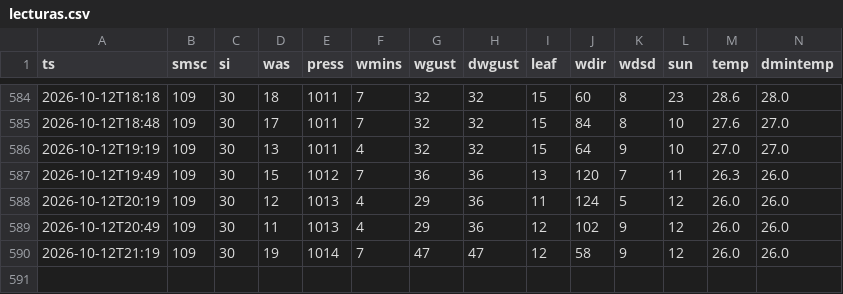
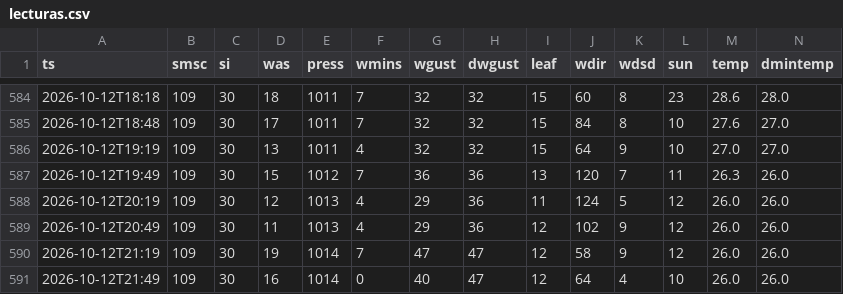
Before and after one commit to JosueValdiviezoS/estacion-meteo, a CSV file: data/lecturas.csv, drawn as a sheet; only a part is shown, gaps mark what is left out; rows hold the shown columns only; the diff names each change by its address in the sheet, - before the commit and + after, or states it on an @@ line.

Commit message:
Nuevas lecturas

```diff
--- a/data/lecturas.csv
+++ b/data/lecturas.csv
+row 591: 2026-10-12T21:49 | 109 | 30 | 16 | 1014 | 0 | 40 | 47 | 12 | 64 | 4 | 10 | 26.0 | 26.0
```
Also changed, not shown: 1 other file.
